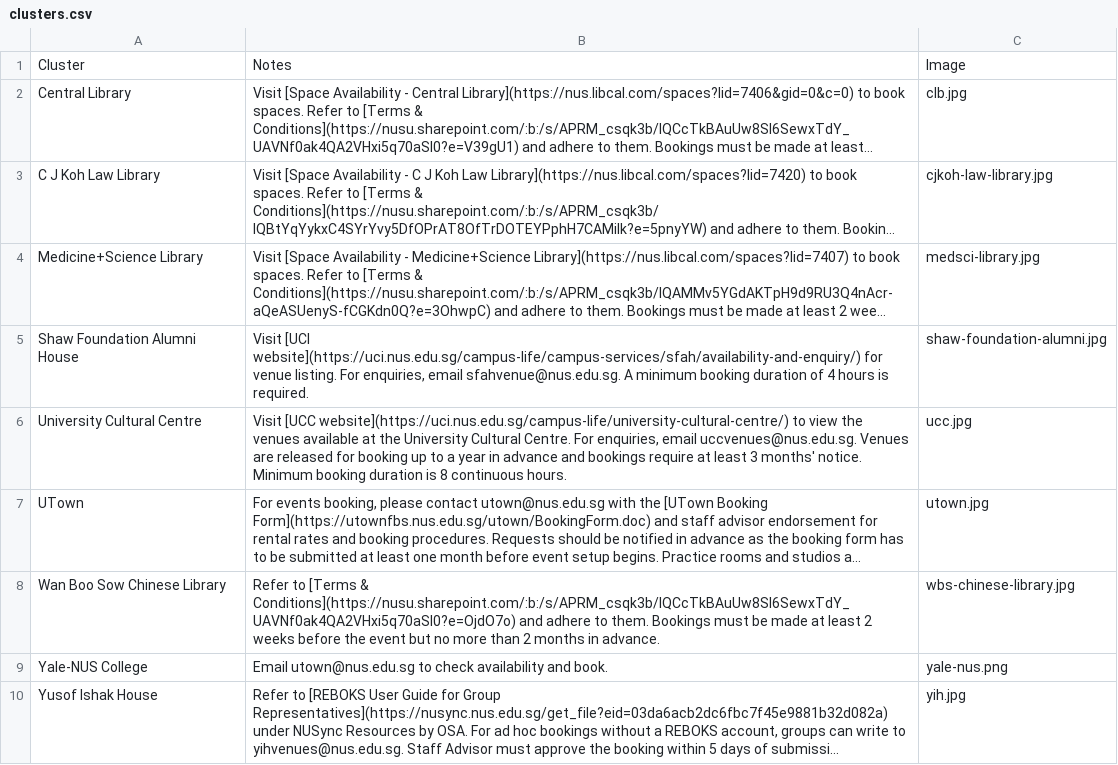
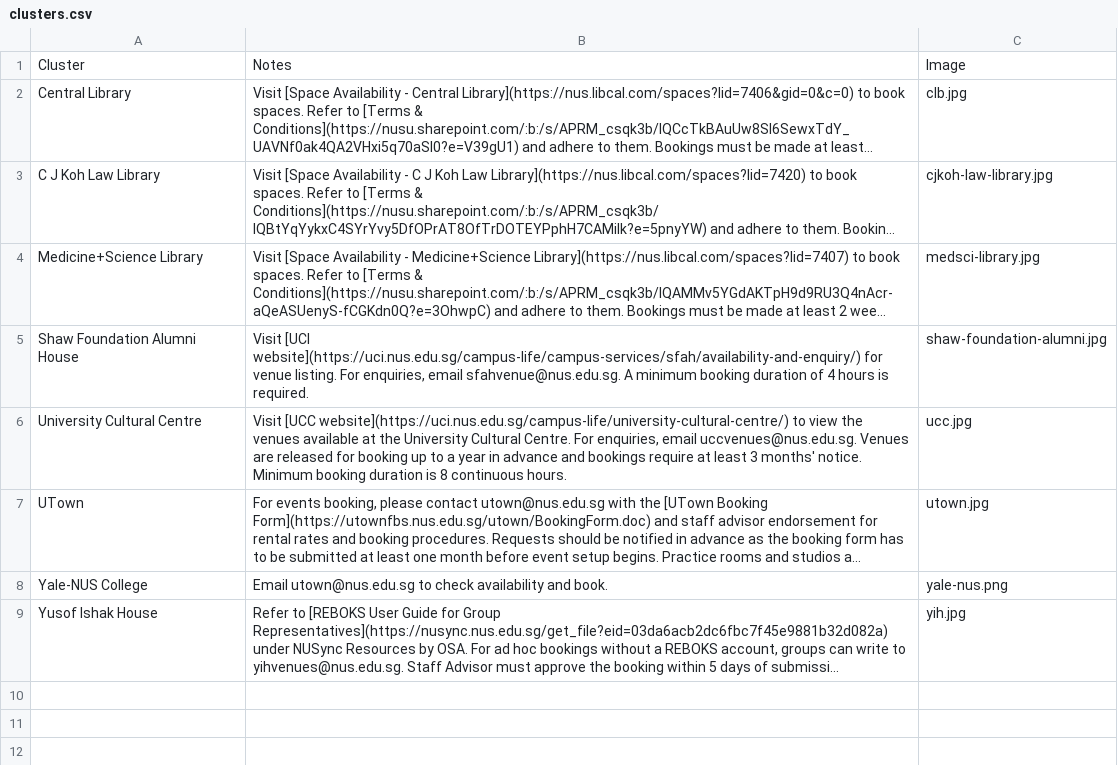
Before and after one commit to bibikowlf/nus-cfa-artcyclopedia, a CSV file: venues/clusters.csv, drawn as a sheet; long unchanged cells end in …; the diff names each change by its address in the sheet, - before the commit and + after, or states it on an @@ line.

Commit message:
Remove chinese library

```diff
--- a/venues/clusters.csv
+++ b/venues/clusters.csv
-row 8: Wan Boo Sow Chinese Library | Refer to [Terms & Conditions](https://nusu.sharepoint.com/:b:/s/APRM_csqk3b/IQCcTkBAuUw8SI6SewxTdY_UAVNf0ak4QA2VHxi5q70aSl0?e=OjdO7o) and adhere to them. Bookings must be made at least 2 weeks before the event but no more than 2 months in advance. | wbs-chinese-library.jpg
```
Also changed, not shown: venues/venues.csv, 2 other files.
